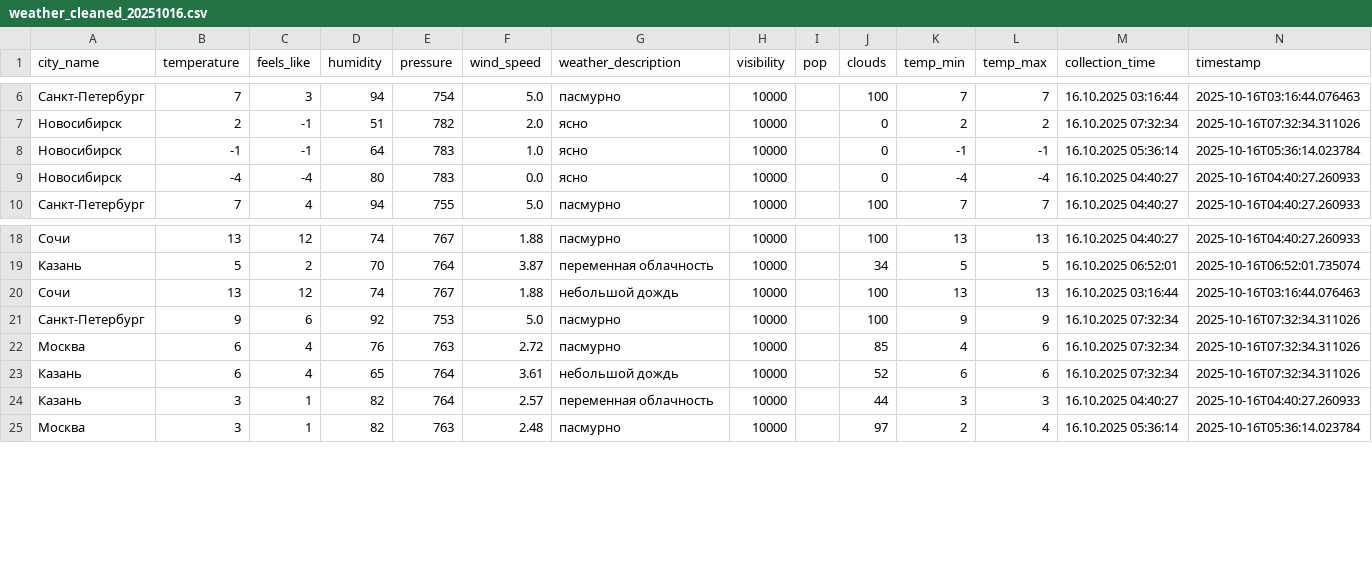
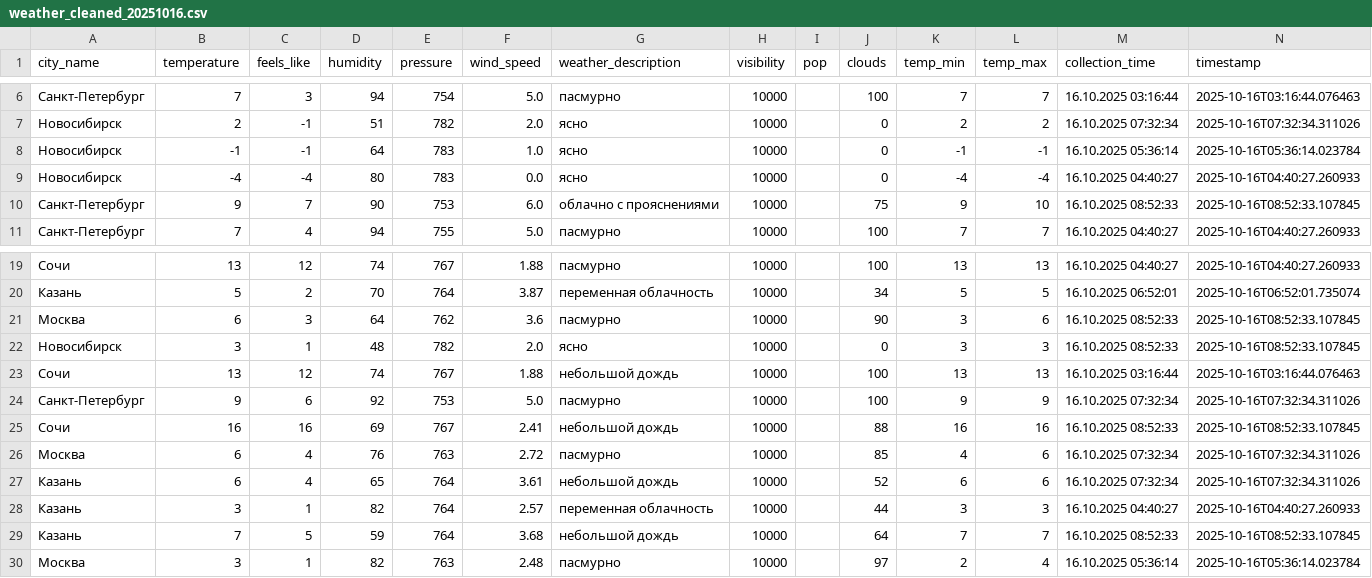
Before and after one commit to julia-JT/Weather_tourism_pipeline, a CSV file: data/cleaned/weather_cleaned_20251016.csv, drawn as a sheet; only a part is shown, gaps mark what is left out.

```diff
--- a/data/cleaned/weather_cleaned_20251016.csv
+++ b/data/cleaned/weather_cleaned_20251016.csv
@@ -9,2 +9,3 @@ city_name,temperature,feels_like,humidity,pressure,wind_speed,weather_descriptio
 Новосибирск,-4,-4,80,783,0.0,ясно,10000,,0,-4,-4,16.10.2025 04:40:27,2025-10-16T04:40:27.260933
+Санкт-Петербург,9,7,90,753,6.0,облачно с прояснениями,10000,,75,9,10,16.10.2025 08:52:33,2025-10-16T08:52:33.107845
 Санкт-Петербург,7,4,94,755,5.0,пасмурно,10000,,100,7,7,16.10.2025 04:40:27,2025-10-16T04:40:27.260933
@@ -19,4 +20,7 @@ city_name,temperature,feels_like,humidity,pressure,wind_speed,weather_descriptio
 Казань,5,2,70,764,3.87,переменная облачность,10000,,34,5,5,16.10.2025 06:52:01,2025-10-16T06:52:01.735074
+Москва,6,3,64,762,3.6,пасмурно,10000,,90,3,6,16.10.2025 08:52:33,2025-10-16T08:52:33.107845
+Новосибирск,3,1,48,782,2.0,ясно,10000,,0,3,3,16.10.2025 08:52:33,2025-10-16T08:52:33.107845
 Сочи,13,12,74,767,1.88,небольшой дождь,10000,,100,13,13,16.10.2025 03:16:44,2025-10-16T03:16:44.076463
 Санкт-Петербург,9,6,92,753,5.0,пасмурно,10000,,100,9,9,16.10.2025 07:32:34,2025-10-16T07:32:34.311026
+Сочи,16,16,69,767,2.41,небольшой дождь,10000,,88,16,16,16.10.2025 08:52:33,2025-10-16T08:52:33.107845
 Москва,6,4,76,763,2.72,пасмурно,10000,,85,4,6,16.10.2025 07:32:34,2025-10-16T07:32:34.311026
@@ -24,2 +28,3 @@ city_name,temperature,feels_like,humidity,pressure,wind_speed,weather_descriptio
 Казань,3,1,82,764,2.57,переменная облачность,10000,,44,3,3,16.10.2025 04:40:27,2025-10-16T04:40:27.260933
+Казань,7,5,59,764,3.68,небольшой дождь,10000,,64,7,7,16.10.2025 08:52:33,2025-10-16T08:52:33.107845
 Москва,3,1,82,763,2.48,пасмурно,10000,,97,2,4,16.10.2025 05:36:14,2025-10-16T05:36:14.023784
```
Also changed, not shown: data/aggregated/city_tourism_rating.csv, data/aggregated/federal_districts_summary.csv, 19 other files.
